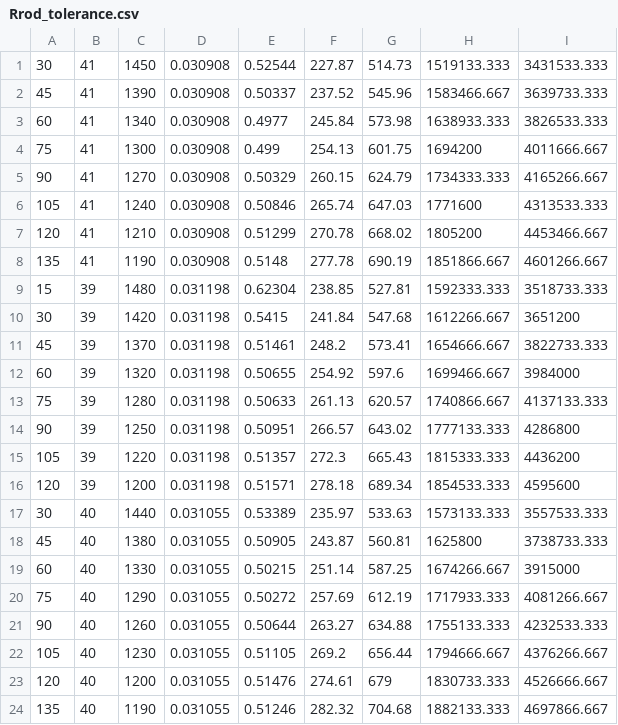
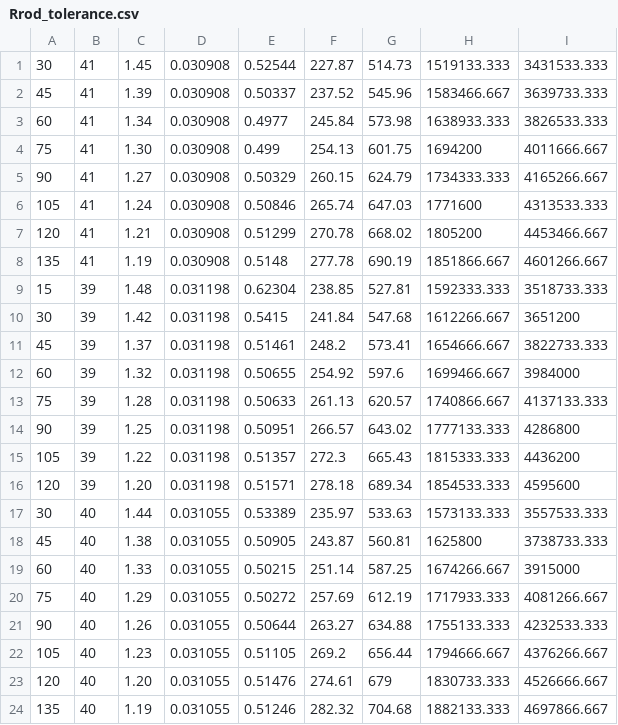
Before and after one commit to peanutflavorbean/CAPP, a CSV file: Rrod_tolerance.csv, drawn as a sheet.

```diff
--- a/Rrod_tolerance.csv
+++ b/Rrod_tolerance.csv
@@ -1,24 +1,24 @@
-30,41,1450,0.030908,0.52544,227.87,514.73,1519133.333,3431533.333
-45,41,1390,0.030908,0.50337,237.52,545.96,1583466.667,3639733.333
-60,41,1340,0.030908,0.4977,245.84,573.98,1638933.333,3826533.333
-75,41,1300,0.030908,0.499,254.13,601.75,1694200,4011666.667
-90,41,1270,0.030908,0.50329,260.15,624.79,1734333.333,4165266.667
-105,41,1240,0.030908,0.50846,265.74,647.03,1771600,4313533.333
-120,41,1210,0.030908,0.51299,270.78,668.02,1805200,4453466.667
-135,41,1190,0.030908,0.5148,277.78,690.19,1851866.667,4601266.667
-15,39,1480,0.031198,0.62304,238.85,527.81,1592333.333,3518733.333
-30,39,1420,0.031198,0.5415,241.84,547.68,1612266.667,3651200
-45,39,1370,0.031198,0.51461,248.2,573.41,1654666.667,3822733.333
-60,39,1320,0.031198,0.50655,254.92,597.6,1699466.667,3984000
-75,39,1280,0.031198,0.50633,261.13,620.57,1740866.667,4137133.333
-90,39,1250,0.031198,0.50951,266.57,643.02,1777133.333,4286800
-105,39,1220,0.031198,0.51357,272.3,665.43,1815333.333,4436200
-120,39,1200,0.031198,0.51571,278.18,689.34,1854533.333,4595600
-30,40,1440,0.031055,0.53389,235.97,533.63,1573133.333,3557533.333
-45,40,1380,0.031055,0.50905,243.87,560.81,1625800,3738733.333
-60,40,1330,0.031055,0.50215,251.14,587.25,1674266.667,3915000
-75,40,1290,0.031055,0.50272,257.69,612.19,1717933.333,4081266.667
-90,40,1260,0.031055,0.50644,263.27,634.88,1755133.333,4232533.333
-105,40,1230,0.031055,0.51105,269.2,656.44,1794666.667,4376266.667
-120,40,1200,0.031055,0.51476,274.61,679,1830733.333,4526666.667
-135,40,1190,0.031055,0.51246,282.32,704.68,1882133.333,4697866.667
+30,41,1.45,0.030908,0.52544,227.87,514.73,1519133.333,3431533.333
+45,41,1.39,0.030908,0.50337,237.52,545.96,1583466.667,3639733.333
+60,41,1.34,0.030908,0.4977,245.84,573.98,1638933.333,3826533.333
+75,41,1.30,0.030908,0.499,254.13,601.75,1694200,4011666.667
+90,41,1.27,0.030908,0.50329,260.15,624.79,1734333.333,4165266.667
+105,41,1.24,0.030908,0.50846,265.74,647.03,1771600,4313533.333
+120,41,1.21,0.030908,0.51299,270.78,668.02,1805200,4453466.667
+135,41,1.19,0.030908,0.5148,277.78,690.19,1851866.667,4601266.667
+15,39,1.48,0.031198,0.62304,238.85,527.81,1592333.333,3518733.333
+30,39,1.42,0.031198,0.5415,241.84,547.68,1612266.667,3651200
+45,39,1.37,0.031198,0.51461,248.2,573.41,1654666.667,3822733.333
+60,39,1.32,0.031198,0.50655,254.92,597.6,1699466.667,3984000
+75,39,1.28,0.031198,0.50633,261.13,620.57,1740866.667,4137133.333
+90,39,1.25,0.031198,0.50951,266.57,643.02,1777133.333,4286800
+105,39,1.22,0.031198,0.51357,272.3,665.43,1815333.333,4436200
+120,39,1.20,0.031198,0.51571,278.18,689.34,1854533.333,4595600
+30,40,1.44,0.031055,0.53389,235.97,533.63,1573133.333,3557533.333
+45,40,1.38,0.031055,0.50905,243.87,560.81,1625800,3738733.333
+60,40,1.33,0.031055,0.50215,251.14,587.25,1674266.667,3915000
+75,40,1.29,0.031055,0.50272,257.69,612.19,1717933.333,4081266.667
+90,40,1.26,0.031055,0.50644,263.27,634.88,1755133.333,4232533.333
+105,40,1.23,0.031055,0.51105,269.2,656.44,1794666.667,4376266.667
+120,40,1.20,0.031055,0.51476,274.61,679,1830733.333,4526666.667
+135,40,1.19,0.031055,0.51246,282.32,704.68,1882133.333,4697866.667
```
Also changed, not shown: 2 other files.
